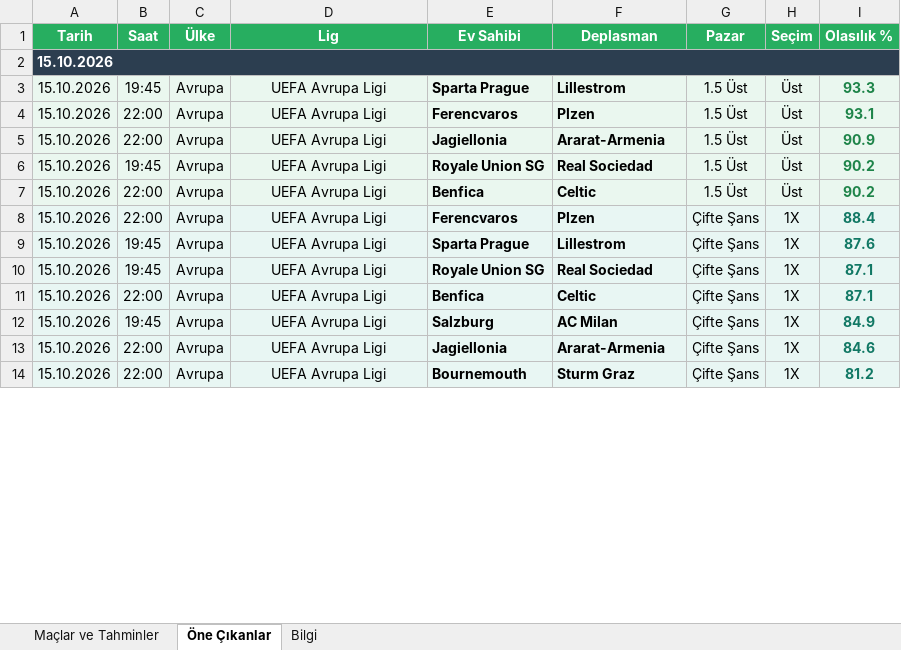
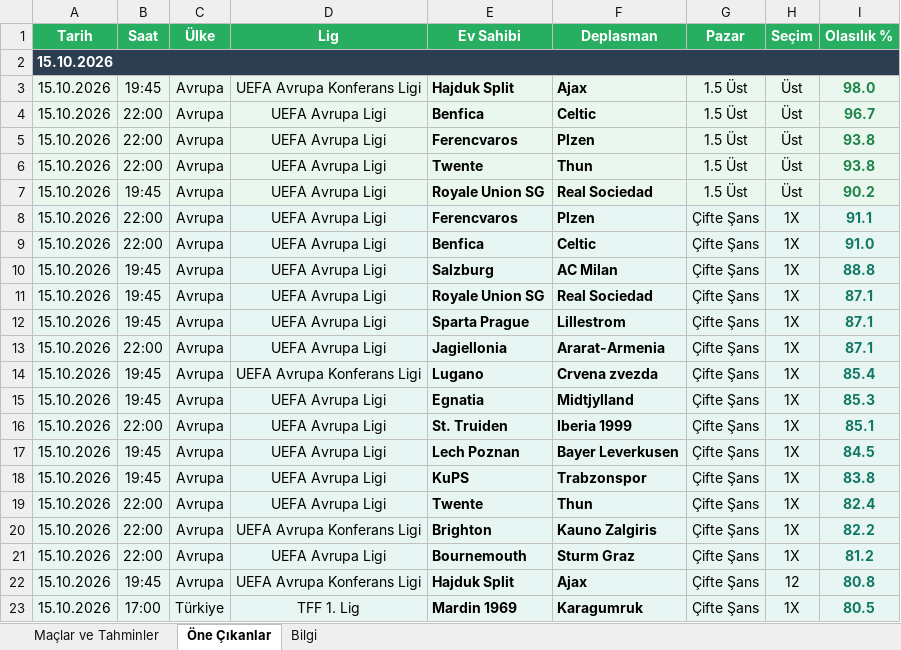
Before and after one commit to degerserranur-ops/futbol-tahmin, an Excel workbook: maclar_ve_tahminler.xlsx, sheet Öne Çıkanlar, drawn as a sheet; only a part is shown; values as stored, in another font and other column widths than the file's, no borders; removed rows and columns are numbered as before the commit, all else as after; the diff covers the shown part only; the diff names each change by its address in the sheet, - before the commit and + after, or states it on an @@ line.

```diff
--- a/maclar_ve_tahminler.xlsx (sheet Öne Çıkanlar)
+++ b/maclar_ve_tahminler.xlsx (sheet Öne Çıkanlar)
-D3 (Lig): UEFA Avrupa Ligi
+D3 (Lig): UEFA Avrupa Konferans Ligi
-E3 (Ev Sahibi): Sparta Prague
+E3 (Ev Sahibi): Hajduk Split
-F3 (Deplasman): Lillestrom
+F3 (Deplasman): Ajax
-I3 (Olasılık %): 93.3
+I3 (Olasılık %): 98.0
+row 4: 15.10.2026 | 22:00 | Avrupa | UEFA Avrupa Ligi | Benfica | Celtic | 1.5 Üst | Üst | 96.7
-I5 (Olasılık %): 93.1
+I5 (Olasılık %): 93.8
-E6 (Ev Sahibi): Jagiellonia
+E6 (Ev Sahibi): Twente
-F6 (Deplasman): Ararat-Armenia
+F6 (Deplasman): Thun
-I6 (Olasılık %): 90.9
+I6 (Olasılık %): 93.8
-row 7: 15.10.2026 | 22:00 | Avrupa | UEFA Avrupa Ligi | Benfica | Celtic | 1.5 Üst | Üst | 90.2
-I8 (Olasılık %): 88.4
+I8 (Olasılık %): 91.1
+row 9: 15.10.2026 | 22:00 | Avrupa | UEFA Avrupa Ligi | Benfica | Celtic | Çifte Şans | 1X | 91.0
-E10 (Ev Sahibi): Sparta Prague
+E10 (Ev Sahibi): Salzburg
-F10 (Deplasman): Lillestrom
+F10 (Deplasman): AC Milan
-I10 (Olasılık %): 87.6
+I10 (Olasılık %): 88.8
+row 12: 15.10.2026 | 19:45 | Avrupa | UEFA Avrupa Ligi | Sparta Prague | Lillestrom | Çifte Şans | 1X | 87.1
-E13 (Ev Sahibi): Benfica
+E13 (Ev Sahibi): Jagiellonia
-F13 (Deplasman): Celtic
+F13 (Deplasman): Ararat-Armenia
+row 14: 15.10.2026 | 19:45 | Avrupa | UEFA Avrupa Konferans Ligi | Lugano | Crvena zvezda | Çifte Şans | 1X | 85.4
-E15 (Ev Sahibi): Salzburg
+E15 (Ev Sahibi): Egnatia
-F15 (Deplasman): AC Milan
+F15 (Deplasman): Midtjylland
-I15 (Olasılık %): 84.9
+I15 (Olasılık %): 85.3
-E16 (Ev Sahibi): Jagiellonia
+E16 (Ev Sahibi): St. Truiden
-F16 (Deplasman): Ararat-Armenia
+F16 (Deplasman): Iberia 1999
-I16 (Olasılık %): 84.6
+I16 (Olasılık %): 85.1
+row 17: 15.10.2026 | 19:45 | Avrupa | UEFA Avrupa Ligi | Lech Poznan | Bayer Leverkusen | Çifte Şans | 1X | 84.5
+row 18: 15.10.2026 | 19:45 | Avrupa | UEFA Avrupa Ligi | KuPS | Trabzonspor | Çifte Şans | 1X | 83.8
+row 19: 15.10.2026 | 22:00 | Avrupa | UEFA Avrupa Ligi | Twente | Thun | Çifte Şans | 1X | 82.4
+row 20: 15.10.2026 | 22:00 | Avrupa | UEFA Avrupa Konferans Ligi | Brighton | Kauno Zalgiris | Çifte Şans | 1X | 82.2
+row 22: 15.10.2026 | 19:45 | Avrupa | UEFA Avrupa Konferans Ligi | Hajduk Split | Ajax | Çifte Şans | 12 | 80.8
+row 23: 15.10.2026 | 17:00 | Türkiye | TFF 1. Lig | Mardin 1969 | Karagumruk | Çifte Şans | 1X | 80.5
```
Also changed, not shown: 2 added rows, 2 removed rows and 9 edited cells elsewhere in this sheet, sheet Maçlar ve Tahminler, sheet Bilgi.
